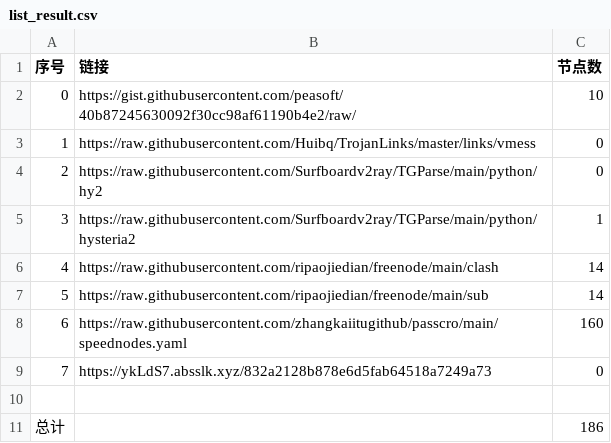
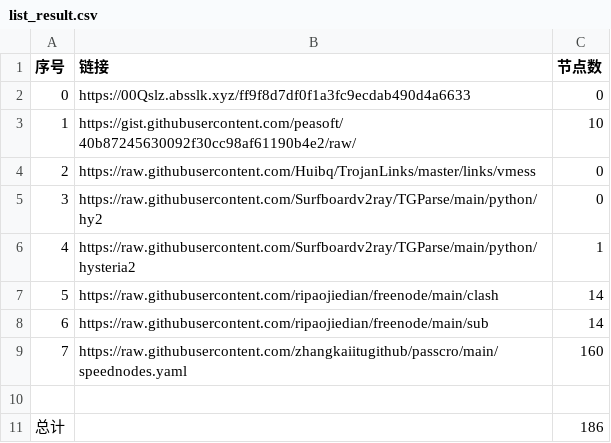
Before and after one commit to sangosbanikz/NoMoreWalls, a CSV file: list_result.csv, drawn as a sheet; removed rows and columns are numbered as before the commit, all else as after; the diff names each change by its address in the sheet, - before the commit and + after, or states it on an @@ line.

```diff
--- a/list_result.csv
+++ b/list_result.csv
+row 2: 0 | https://00Qslz.absslk.xyz/ff9f8d7df0f1a3fc9ecdab490d4a6633 | 0
@@ column A (序号) renumbered between rows 3 and 9 @@
-row 9: 7 | https://ykLdS7.absslk.xyz/832a2128b878e6d5fab64518a7249a73 | 0
```
Also changed, not shown: 4 other files.
